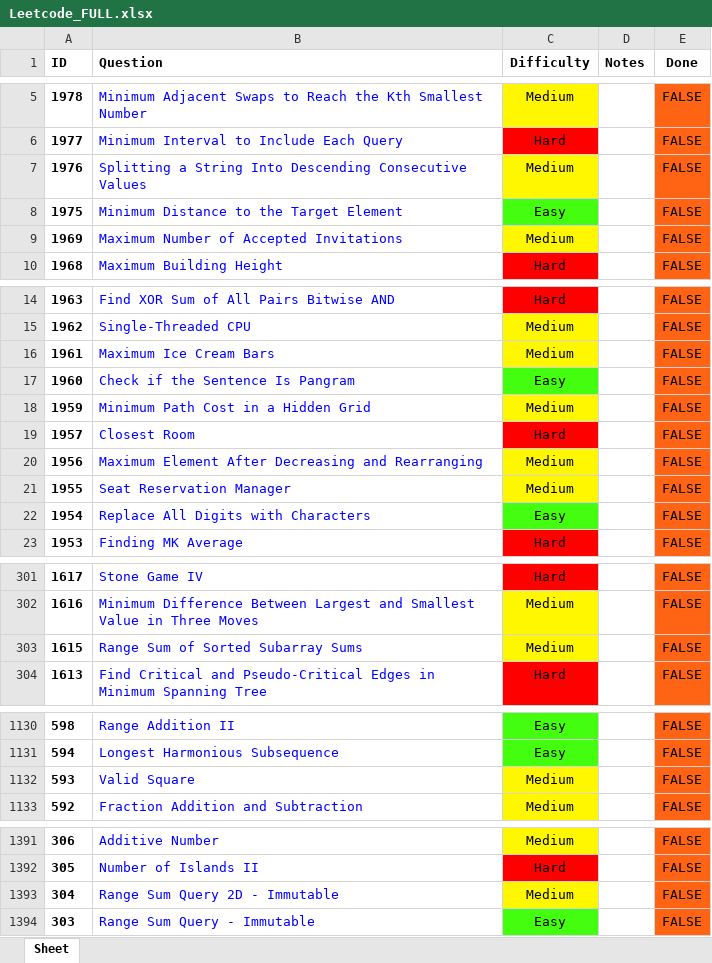
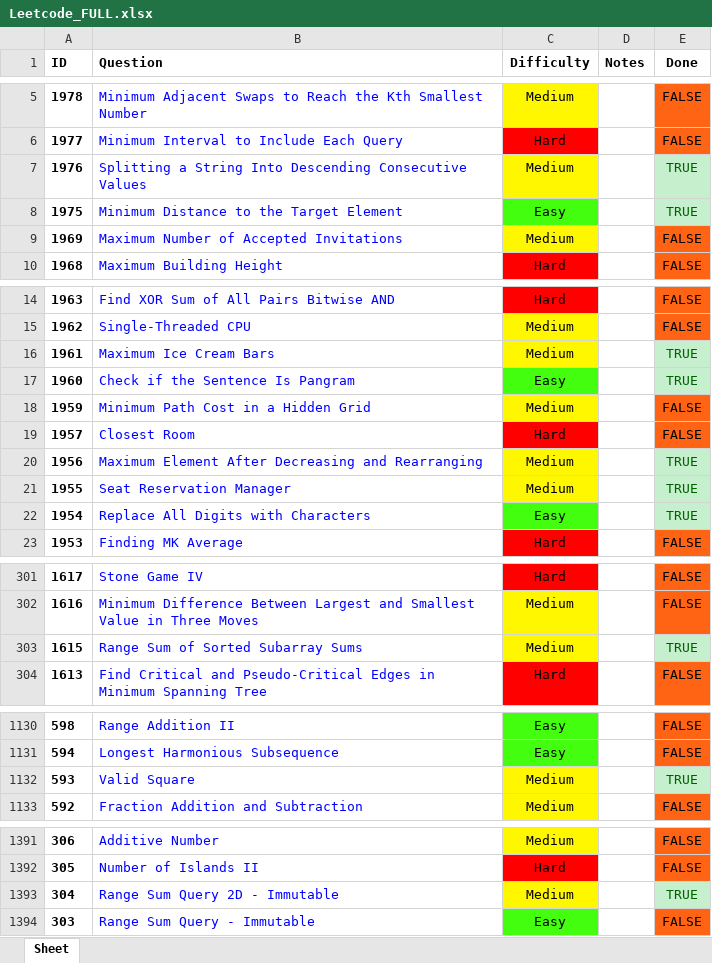
Before and after one commit to RohanTrix/Competitive-Practice, an Excel workbook: Leetcode_FULL.xlsx, sheet Sheet, drawn as a sheet; only a part is shown, gaps mark what is left out; values as stored, in another font and other column widths than the file's, no borders; the diff names each change by its address in the sheet, - before the commit and + after, or states it on an @@ line.

Commit message:
Marked All

```diff
--- a/Leetcode_FULL.xlsx (sheet Sheet)
+++ b/Leetcode_FULL.xlsx (sheet Sheet)
-E7:E8 (Done): FALSE
+E7:E8 (Done): TRUE
@@ E7:E8 fill: #FF6314 → #C6EFCE, text colour: black → #006100 @@
-E16:E17 (Done): FALSE
+E16:E17 (Done): TRUE
@@ E16:E17 fill: #FF6314 → #C6EFCE, text colour: black → #006100 @@
-E20:E22 (Done): FALSE
+E20:E22 (Done): TRUE
@@ E20:E22 fill: #FF6314 → #C6EFCE, text colour: black → #006100 @@
-E303 (Done): FALSE
+E303 (Done): TRUE
@@ E303 fill: #FF6314 → #C6EFCE, text colour: black → #006100 @@
-E1132 (Done): FALSE
+E1132 (Done): TRUE
@@ E1132 fill: #FF6314 → #C6EFCE, text colour: black → #006100 @@
-E1393 (Done): FALSE
+E1393 (Done): TRUE
@@ E1393 fill: #FF6314 → #C6EFCE, text colour: black → #006100 @@
```
